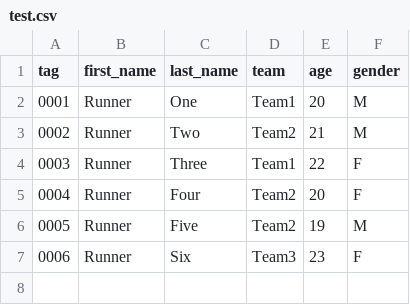
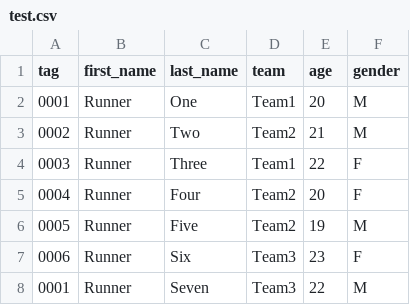
Before and after one commit to tractiming/trac-gae, a CSV file: local/test.csv, drawn as a sheet.

Commit message:
Changed the race registration function to overwrite tag names. Now, if a file is uploaded that reuses old tag numbers, instead of creating a new tag, the user associated with that tag will just be overwritten.

```diff
--- a/local/test.csv
+++ b/local/test.csv
@@ -7 +7,2 @@ tag,first_name,last_name,team,age,gender
 0006,Runner,Six,Team3,23,F
+0001,Runner,Seven,Team3,22,M
```
Also changed, not shown: 2 other files.
